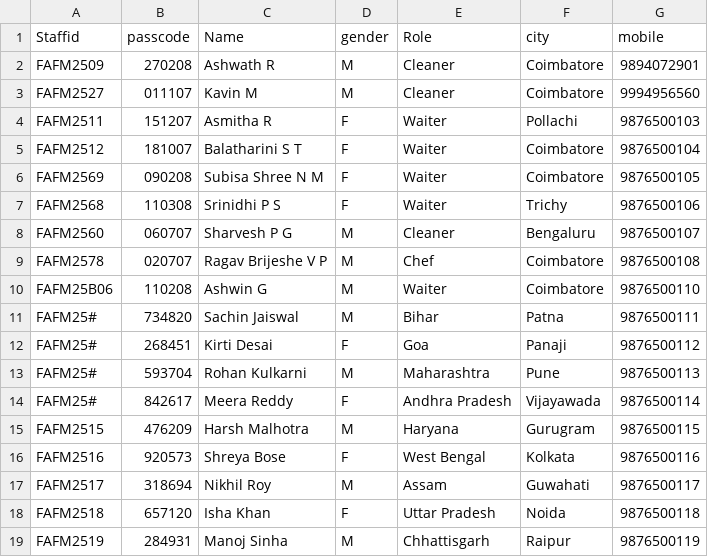
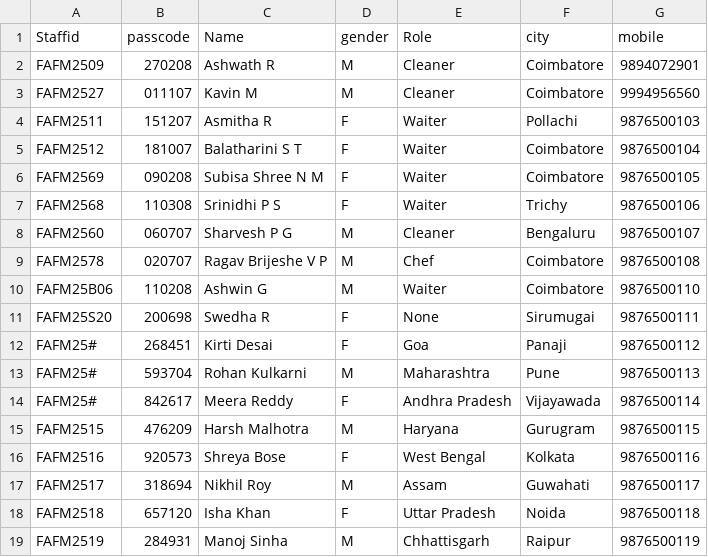
Before and after one commit to Ashwath-R-27/PyProject, a CSV file: employeedetails.csv, drawn as a sheet.

Commit message:
employeedetails.csv

```diff
--- a/employeedetails.csv
+++ b/employeedetails.csv
@@ -10,3 +10,3 @@ FAFM2578,020707,Ragav Brijeshe V P,M,Chef,Coimbatore,9876500108
 FAFM25B06,110208,Ashwin G,M,Waiter,Coimbatore,9876500110
-FAFM25#,734820,Sachin Jaiswal,M,Bihar,Patna,9876500111
+FAFM25S20,200698,Swedha R,F,None,Sirumugai,9876500111
 FAFM25#,268451,Kirti Desai,F,Goa,Panaji,9876500112
```
